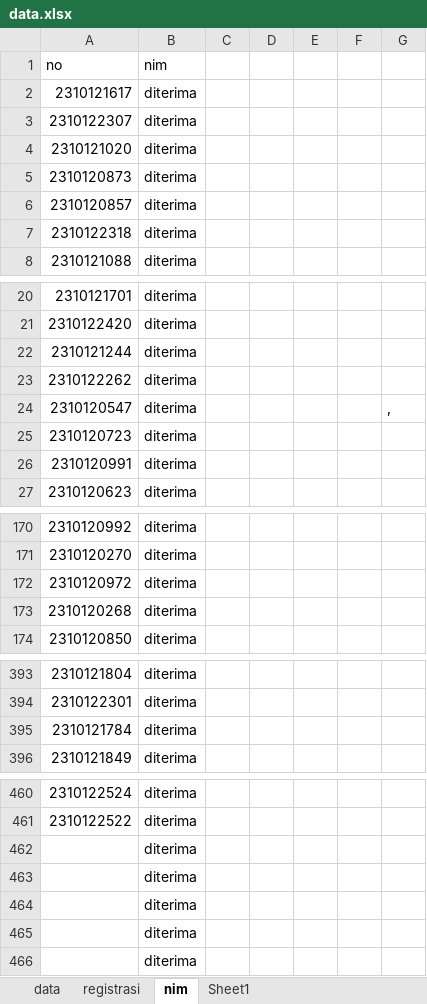
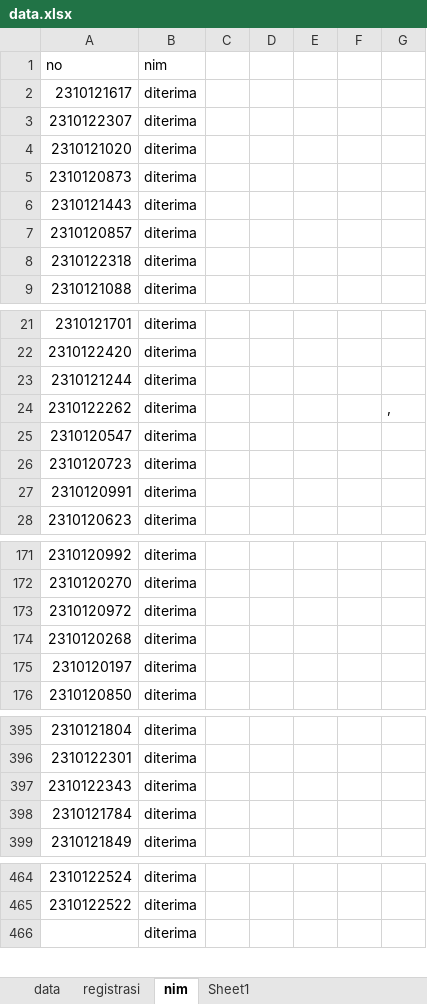
Before and after one commit to tirtareg/23smbnu, an Excel workbook: data.xlsx, sheet nim, drawn as a sheet; only a part is shown, gaps mark what is left out; values as stored, in another font and other column widths than the file's, no borders; conditional formats not drawn; removed rows and columns are numbered as before the commit, all else as after; the diff covers the shown part only; the diff names each change by its address in the sheet, - before the commit and + after, or states it on an @@ line.

```diff
--- a/data.xlsx (sheet nim)
+++ b/data.xlsx (sheet nim)
+row 6: 2310121443 | diterima
-G24: (empty)
+G24: ,
-G25: ,
+G25: (empty)
+row 175: 2310120197 | diterima
+row 397: 2310122343 | diterima
-row 462:  | diterima
-row 463:  | diterima
-row 464:  | diterima
-row 465:  | diterima
```
Also changed, not shown: 1 added row elsewhere in this sheet, sheet data, 1 other file.
